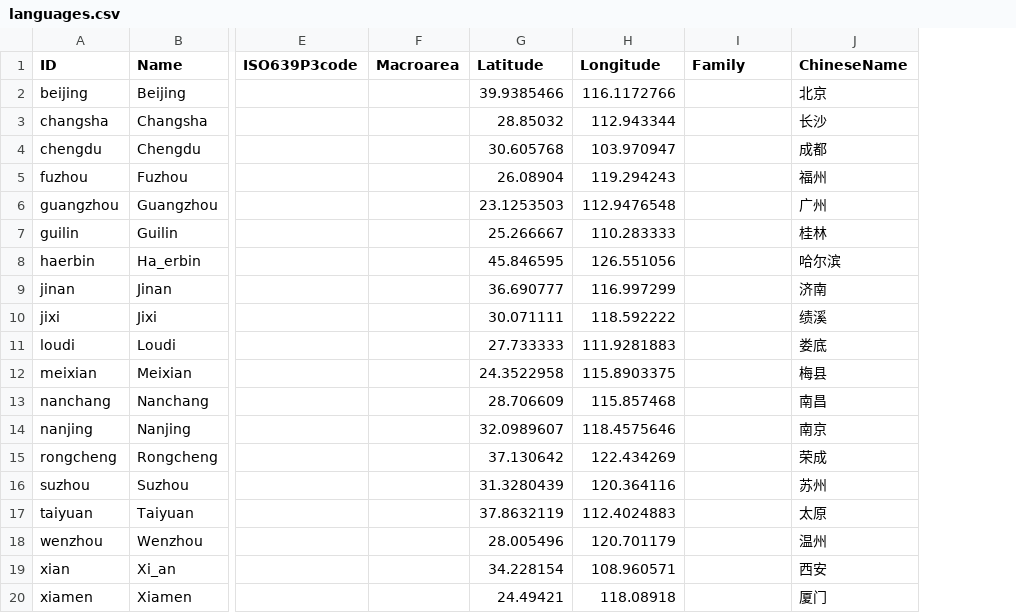
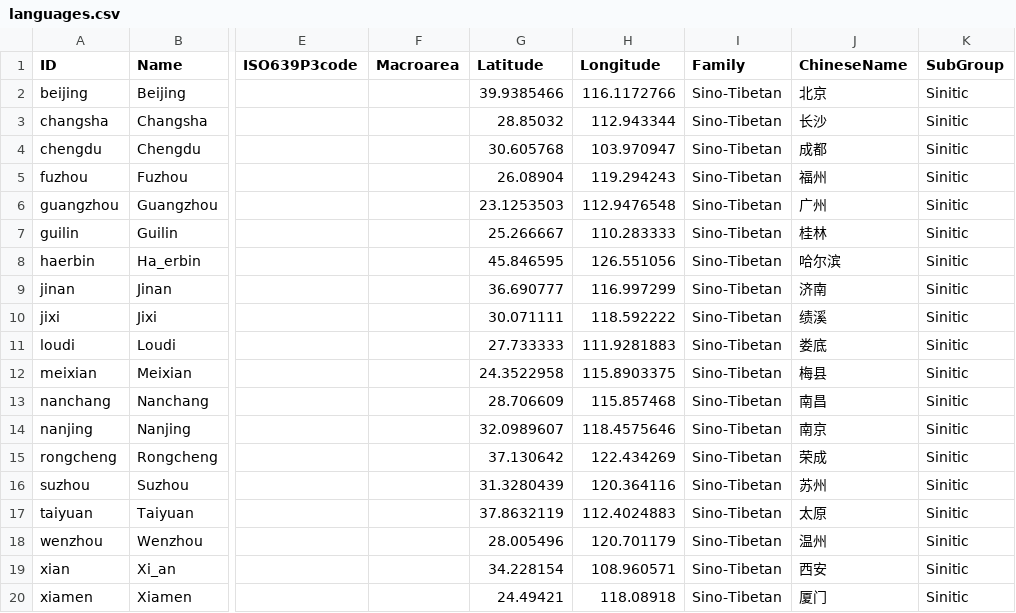
Before and after one commit to lexibank/liusinitic, a CSV file: cldf/languages.csv, drawn as a sheet; only a part is shown, gaps mark what is left out; the diff names each change by its address in the sheet, - before the commit and + after, or states it on an @@ line.

```diff
--- a/cldf/languages.csv
+++ b/cldf/languages.csv
+column K (SubGroup), rows 2-20: all Sinitic
-I2:I20 (Family): (empty)
+I2:I20 (Family): Sino-Tibetan
```
Also changed, not shown: 1 other file.
